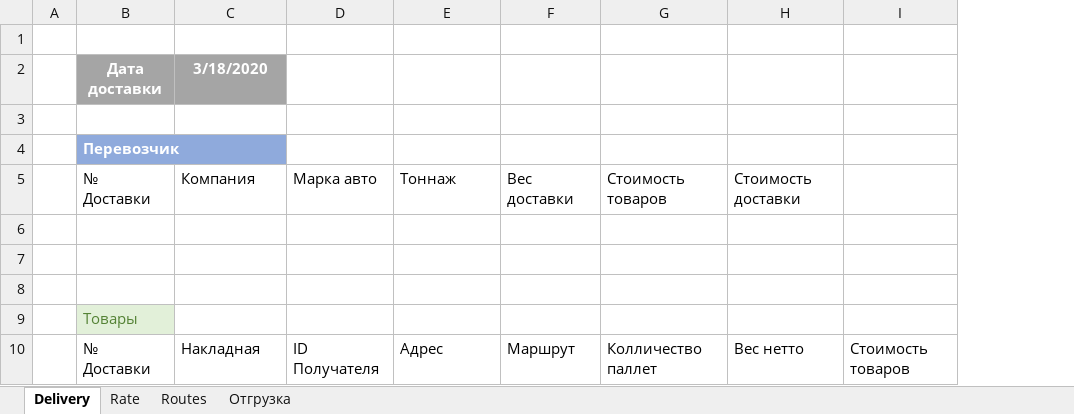
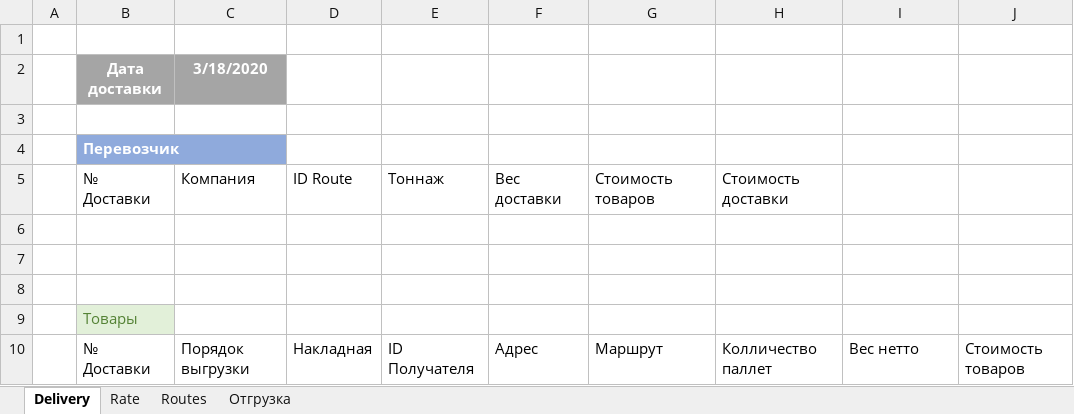
Before and after one commit to micro-solution/DomesticTransport, an Excel workbook: DomesticTransport/DomesticTransport.xlsx, sheet Delivery, drawn as a sheet; values as stored, in another font and other column widths than the file's, no borders; table styles not drawn; removed rows and columns are numbered as before the commit, all else as after; the diff names each change by its address in the sheet, - before the commit and + after, or states it on an @@ line.

Commit message:
Порядок отгрузки

```diff
--- a/DomesticTransport/DomesticTransport.xlsx (sheet Delivery)
+++ b/DomesticTransport/DomesticTransport.xlsx (sheet Delivery)
-column D, row 5: Марка авто
+column D, row 5: ID Route
+column H, row 5: Стоимость доставки
-I5: Стоимость доставки
+I5: (empty)
-row 10:  | № Доставки | Накладная | ID Получателя | Адрес | Маршрут | Колличество паллет | Вес нетто | Стоимость товаров
+row 10:  | № Доставки | Порядок выгрузки | Накладная | ID Получателя | Адрес | Маршрут | Колличество паллет | Вес нетто | Стоимость товаров
```
Also changed, not shown: 2 other files.
